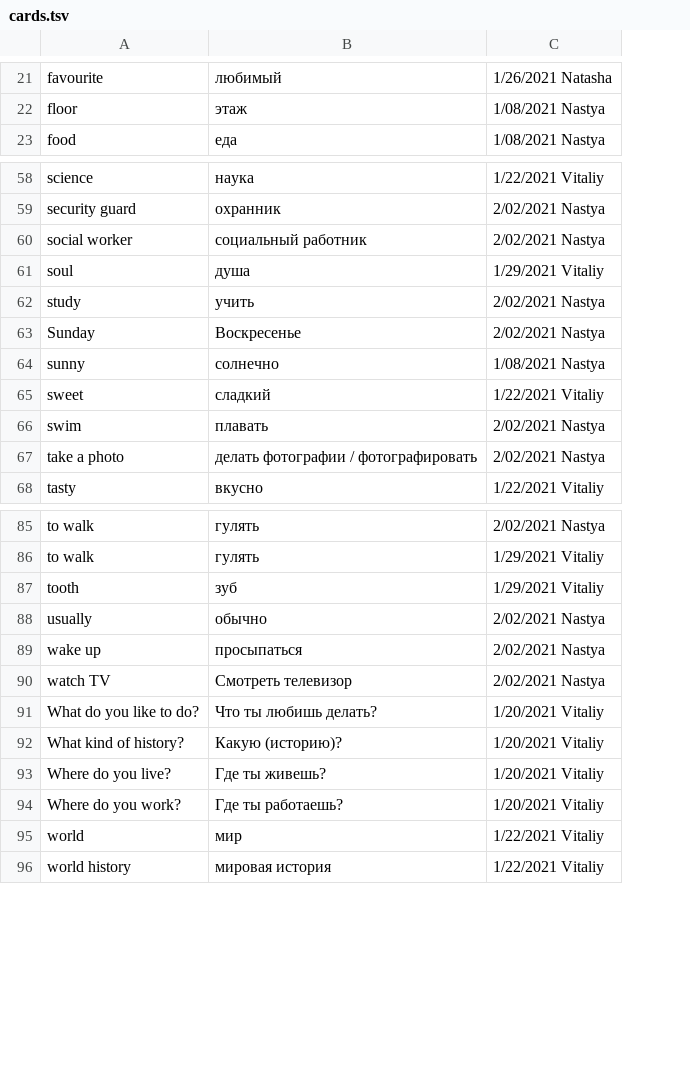
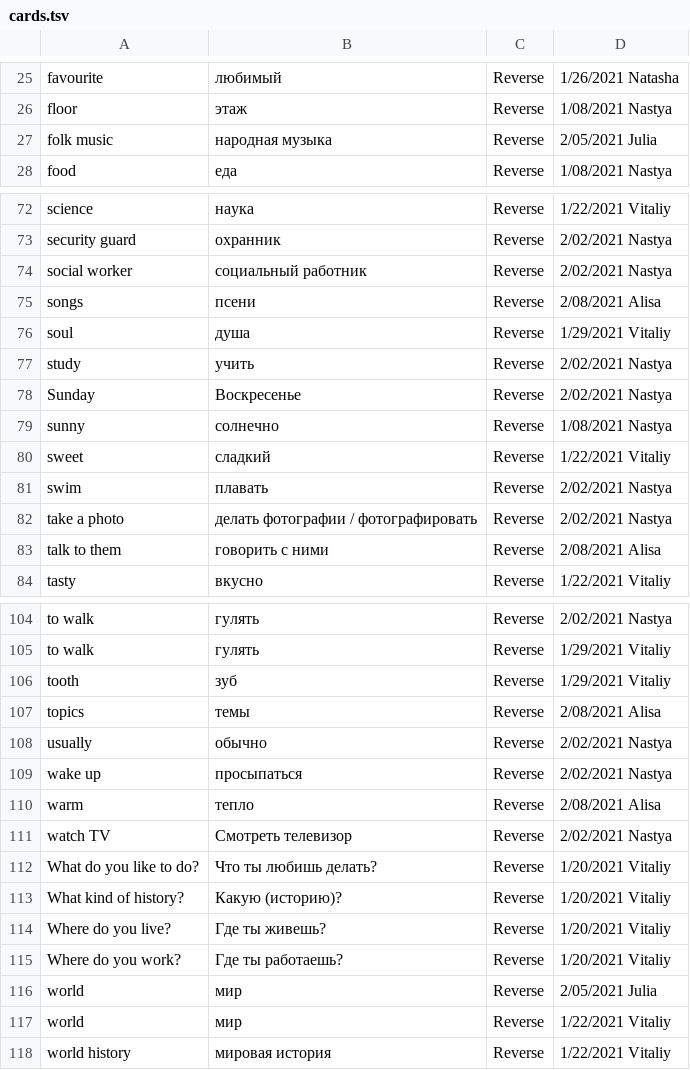
Before and after one commit to apocop/tools, a TSV file: via_russian_flashcard_maker/cards.tsv, drawn as a sheet; only a part is shown, gaps mark what is left out; the diff covers the shown part only; the diff names each change by its address in the sheet, - before the commit and + after, or states it on an @@ line.

Commit message:
Integrate new conversation data and add row for reverse

```diff
--- a/via_russian_flashcard_maker/cards.tsv
+++ b/via_russian_flashcard_maker/cards.tsv
+column C, rows 25-26: Reverse | Reverse; row 28: Reverse; rows 72-74: all Reverse; rows 76-82: all Reverse; row 84: Reverse; rows 104-106: all Reverse; rows 108-109: Reverse | Reverse; rows 111-115: all Reverse; rows 117-118: Reverse | Reverse
+row 27: folk music | народная музыка | Reverse | 2/05/2021 Julia
+row 75: songs | псени | Reverse | 2/08/2021 Alisa
+row 83: talk to them | говорить с ними | Reverse | 2/08/2021 Alisa
+row 107: topics | темы | Reverse | 2/08/2021 Alisa
+row 110: warm | тепло | Reverse | 2/08/2021 Alisa
+row 116: world | мир | Reverse | 2/05/2021 Julia
```
Also changed, not shown: 16 added rows elsewhere in this file, via_russian_flashcard_maker/junk_cards.tsv, 2 other files.
